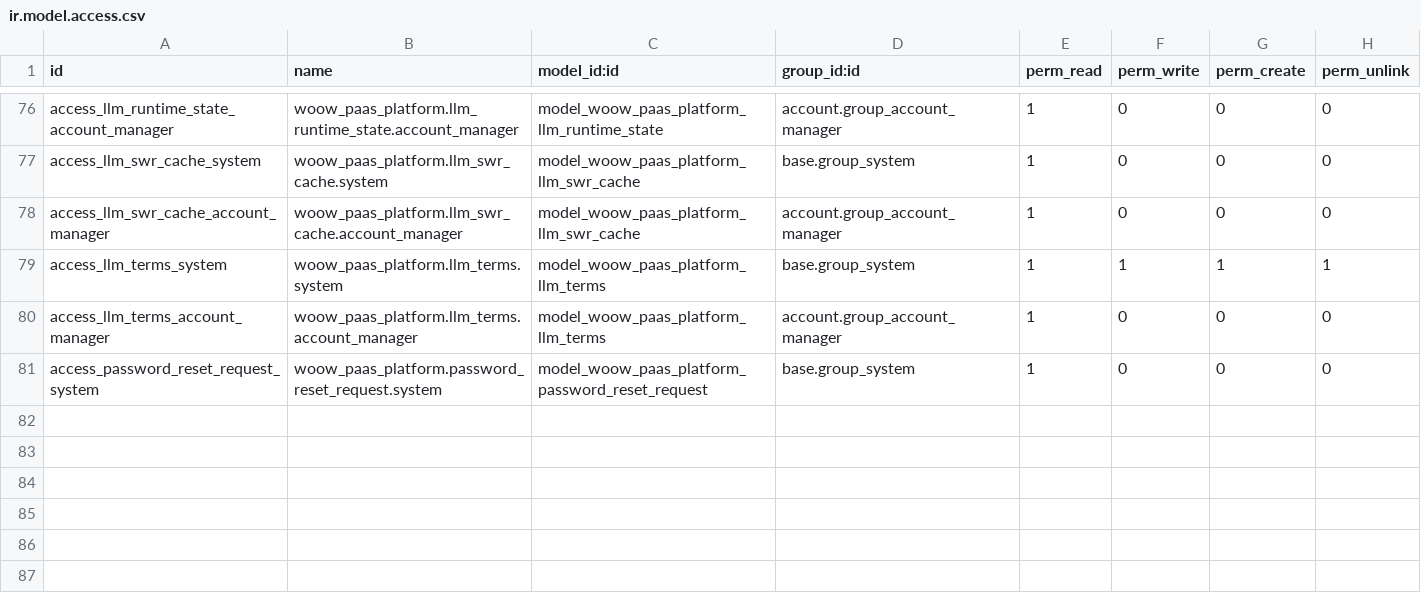
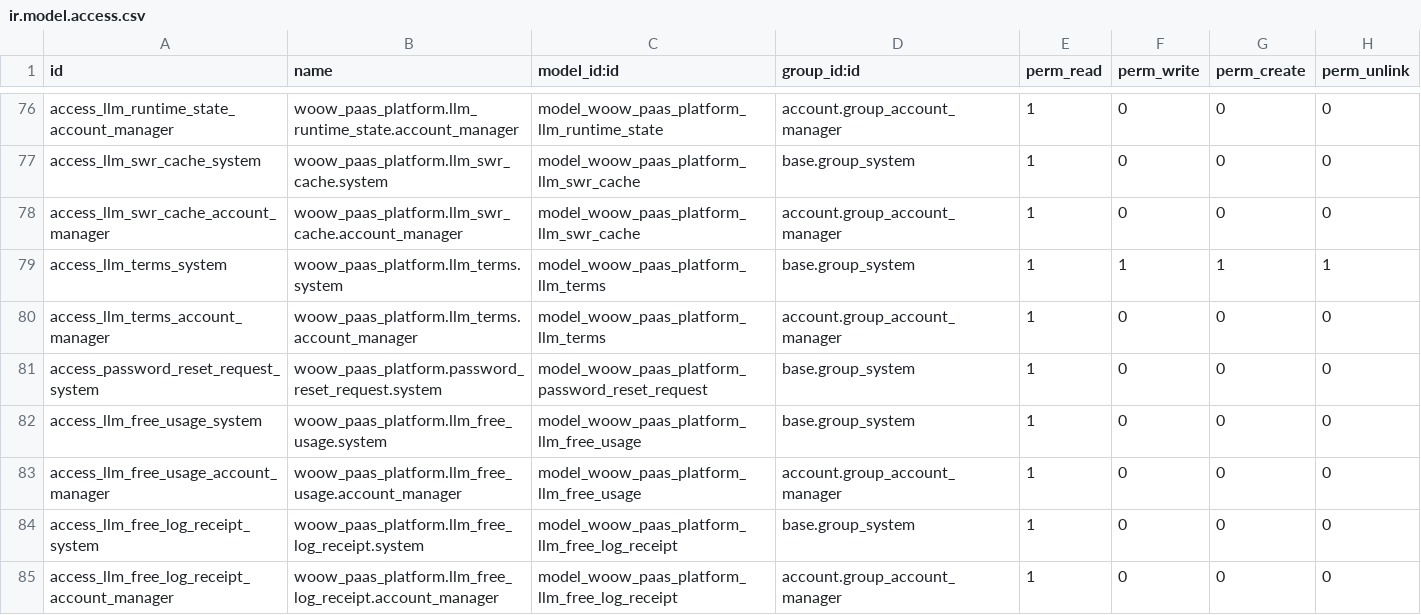
Before and after one commit to WOOWTECH/odoo-addon-woow-paas-platform, a CSV file: src/security/ir.model.access.csv, drawn as a sheet; only a part is shown, gaps mark what is left out.

```diff
--- a/src/security/ir.model.access.csv
+++ b/src/security/ir.model.access.csv
@@ -81 +81,5 @@ access_llm_terms_account_manager,woow_paas_platform.llm_terms.account_manager,mo
 access_password_reset_request_system,woow_paas_platform.password_reset_request.system,model_woow_paas_platform_password_reset_request,base.group_system,1,0,0,0
+access_llm_free_usage_system,woow_paas_platform.llm_free_usage.system,model_woow_paas_platform_llm_free_usage,base.group_system,1,0,0,0
+access_llm_free_usage_account_manager,woow_paas_platform.llm_free_usage.account_manager,model_woow_paas_platform_llm_free_usage,account.group_account_manager,1,0,0,0
+access_llm_free_log_receipt_system,woow_paas_platform.llm_free_log_receipt.system,model_woow_paas_platform_llm_free_log_receipt,base.group_system,1,0,0,0
+access_llm_free_log_receipt_account_manager,woow_paas_platform.llm_free_log_receipt.account_manager,model_woow_paas_platform_llm_free_log_receipt,account.group_account_manager,1,0,0,0
```
Also changed, not shown: 19 other files.
